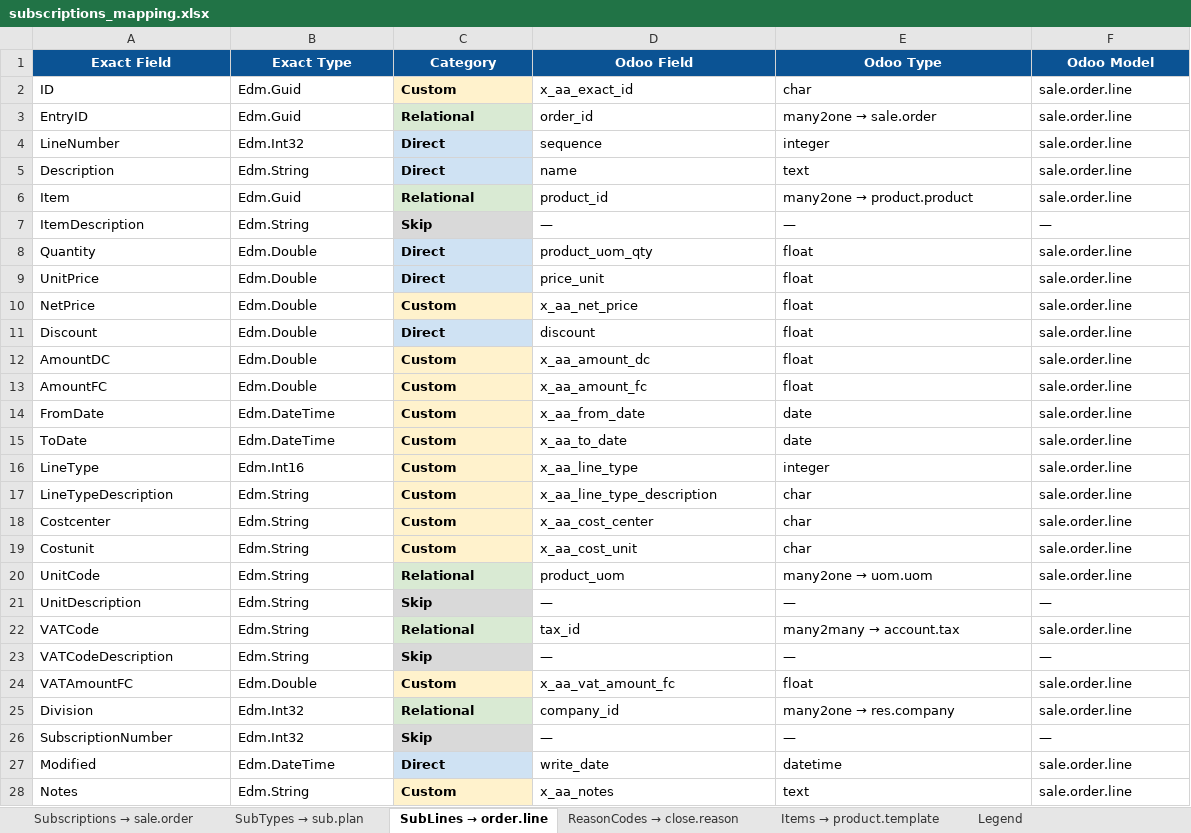
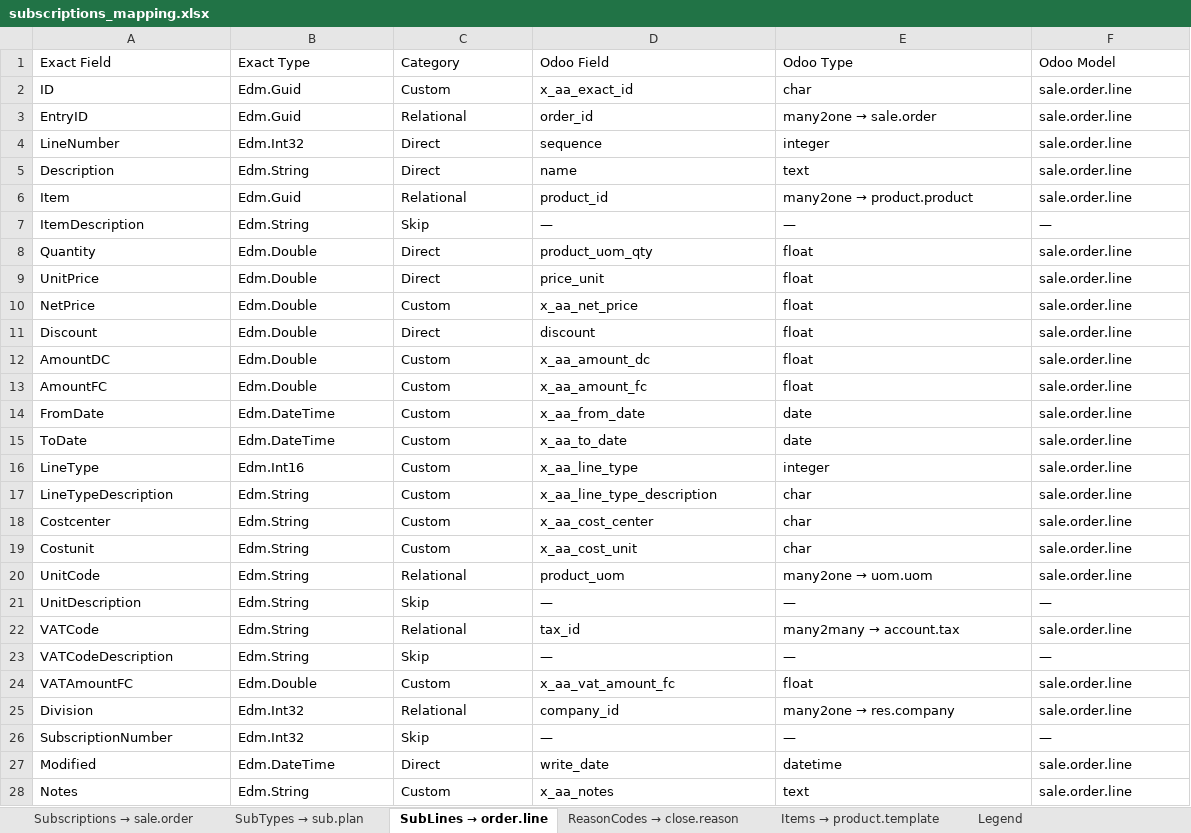
Before and after one commit to diegolondrina/Exact-Online-to-Odoo-18-domain-mapping, an Excel workbook: mappings/subscriptions_mapping.xlsx, sheet SubLines → order.line, drawn as a sheet; only a part is shown; values as stored, in another font and other column widths than the file's, no borders; the diff covers the shown part only; the diff names each change by its address in the sheet, - before the commit and + after, or states it on an @@ line.

```diff
--- a/mappings/subscriptions_mapping.xlsx (sheet SubLines → order.line)
+++ b/mappings/subscriptions_mapping.xlsx (sheet SubLines → order.line)
@@ A1:F1 fill: #0B5394 → none, bold: on → off, text colour: #FFFFFF → black, alignment: center → left @@
-C2:C28 bold: on
+C2:C28 bold: off
-C2 fill: #FFF2CC
+C2 fill: none
-C3 fill: #D9EAD3
+C3 fill: none
-C4:C5 fill: #CFE2F3
+C4:C5 fill: none
-C6 fill: #D9EAD3
+C6 fill: none
-C7 fill: #D9D9D9
+C7 fill: none
-C8:C9 fill: #CFE2F3
+C8:C9 fill: none
-C10 fill: #FFF2CC
+C10 fill: none
-C11 fill: #CFE2F3
+C11 fill: none
-C12:C19 fill: #FFF2CC
+C12:C19 fill: none
-C20 fill: #D9EAD3
+C20 fill: none
-C21 fill: #D9D9D9
+C21 fill: none
-C22 fill: #D9EAD3
+C22 fill: none
-C23 fill: #D9D9D9
+C23 fill: none
-C24 fill: #FFF2CC
+C24 fill: none
-C25 fill: #D9EAD3
+C25 fill: none
-C26 fill: #D9D9D9
+C26 fill: none
-C27 fill: #CFE2F3
+C27 fill: none
-C28 fill: #FFF2CC
+C28 fill: none
```
Also changed, not shown: cell formats elsewhere in this sheet, sheet Subscriptions → sale.order, sheet SubTypes → sub.plan, sheet ReasonCodes → close.reason, sheet Items → product.template, 7 other files.
